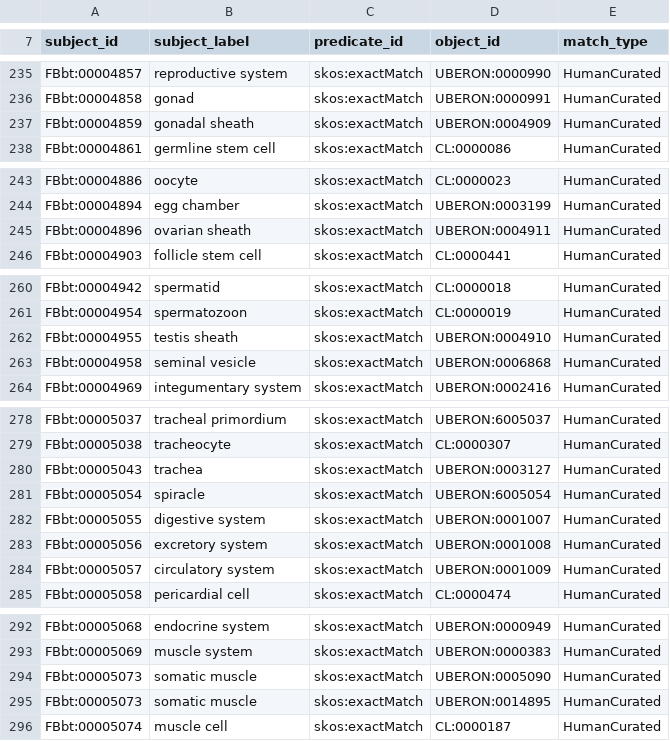
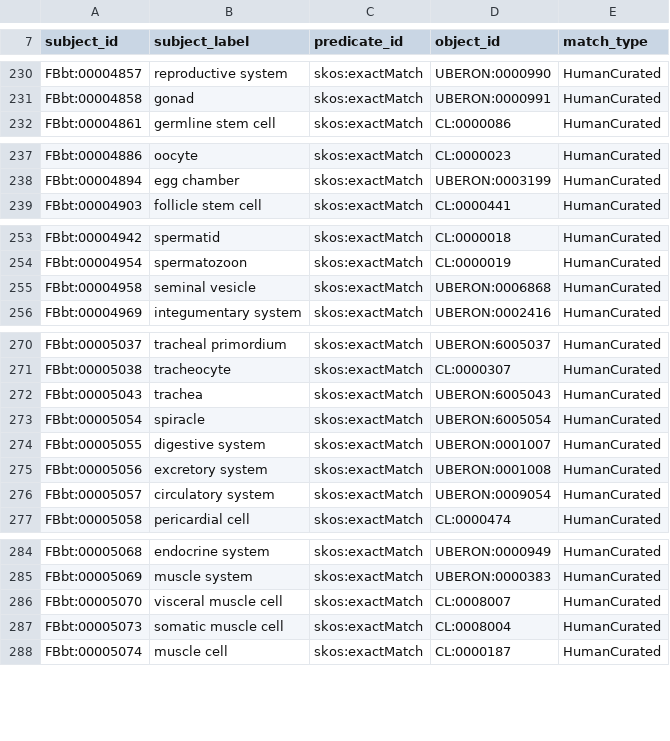
Before and after one commit to obophenotype/uberon, a TSV file: src/ontology/mappings/fbbt-mappings.sssom.tsv, drawn as a sheet; only a part is shown, gaps mark what is left out; the diff covers the shown part only.

Commit message:
Update FBbt SSSOM file.
We don't have code to update that file automatically (yet), so update it
now.

```diff
--- a/src/ontology/mappings/fbbt-mappings.sssom.tsv
+++ b/src/ontology/mappings/fbbt-mappings.sssom.tsv
@@ -236,3 +231,2 @@ FBbt:00004857	reproductive system	skos:exactMatch	UBERON:0000990	HumanCurated
 FBbt:00004858	gonad	skos:exactMatch	UBERON:0000991	HumanCurated
-FBbt:00004859	gonadal sheath	skos:exactMatch	UBERON:0004909	HumanCurated
 FBbt:00004861	germline stem cell	skos:exactMatch	CL:0000086	HumanCurated
@@ -244,3 +238,2 @@ FBbt:00004886	oocyte	skos:exactMatch	CL:0000023	HumanCurated
 FBbt:00004894	egg chamber	skos:exactMatch	UBERON:0003199	HumanCurated
-FBbt:00004896	ovarian sheath	skos:exactMatch	UBERON:0004911	HumanCurated
 FBbt:00004903	follicle stem cell	skos:exactMatch	CL:0000441	HumanCurated
@@ -261,3 +254,2 @@ FBbt:00004942	spermatid	skos:exactMatch	CL:0000018	HumanCurated
 FBbt:00004954	spermatozoon	skos:exactMatch	CL:0000019	HumanCurated
-FBbt:00004955	testis sheath	skos:exactMatch	UBERON:0004910	HumanCurated
 FBbt:00004958	seminal vesicle	skos:exactMatch	UBERON:0006868	HumanCurated
@@ -279,3 +271,3 @@ FBbt:00005037	tracheal primordium	skos:exactMatch	UBERON:6005037	HumanCurated
 FBbt:00005038	tracheocyte	skos:exactMatch	CL:0000307	HumanCurated
-FBbt:00005043	trachea	skos:exactMatch	UBERON:0003127	HumanCurated
+FBbt:00005043	trachea	skos:exactMatch	UBERON:6005043	HumanCurated
 FBbt:00005054	spiracle	skos:exactMatch	UBERON:6005054	HumanCurated
@@ -283,3 +275,3 @@ FBbt:00005055	digestive system	skos:exactMatch	UBERON:0001007	HumanCurated
 FBbt:00005056	excretory system	skos:exactMatch	UBERON:0001008	HumanCurated
-FBbt:00005057	circulatory system	skos:exactMatch	UBERON:0001009	HumanCurated
+FBbt:00005057	circulatory system	skos:exactMatch	UBERON:0009054	HumanCurated
 FBbt:00005058	pericardial cell	skos:exactMatch	CL:0000474	HumanCurated
@@ -293,4 +285,4 @@ FBbt:00005068	endocrine system	skos:exactMatch	UBERON:0000949	HumanCurated
 FBbt:00005069	muscle system	skos:exactMatch	UBERON:0000383	HumanCurated
-FBbt:00005073	somatic muscle	skos:exactMatch	UBERON:0005090	HumanCurated
-FBbt:00005073	somatic muscle	skos:exactMatch	UBERON:0014895	HumanCurated
+FBbt:00005070	visceral muscle cell	skos:exactMatch	CL:0008007	HumanCurated
+FBbt:00005073	somatic muscle cell	skos:exactMatch	CL:0008004	HumanCurated
 FBbt:00005074	muscle cell	skos:exactMatch	CL:0000187	HumanCurated
```
Also changed, not shown: 4 added rows, 12 removed rows and 3 edited cells elsewhere in this file.
